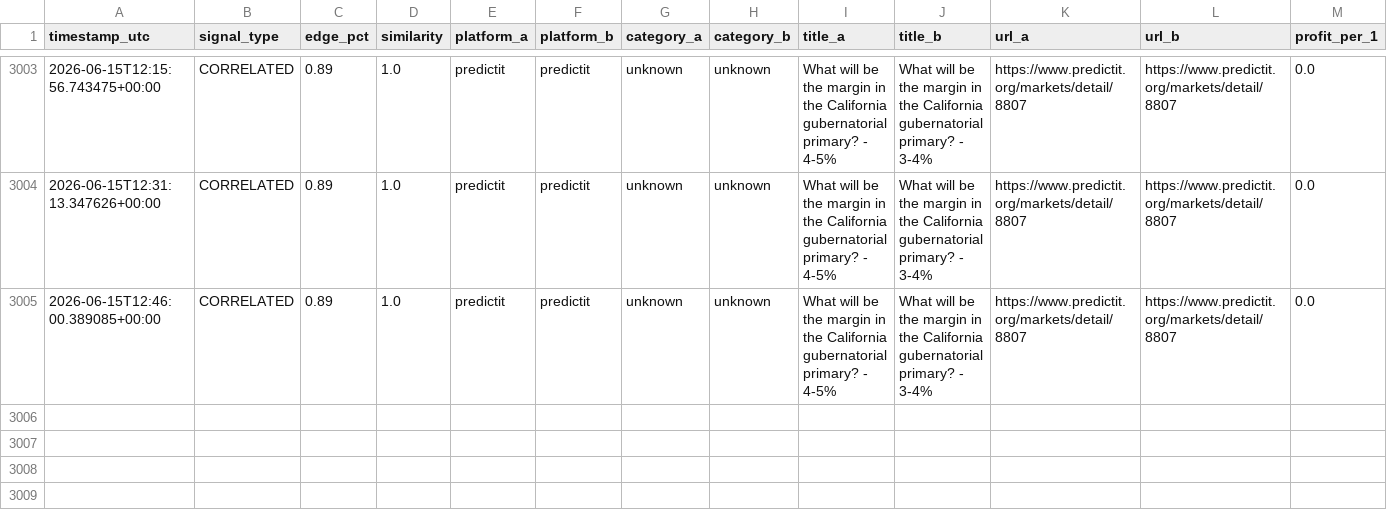
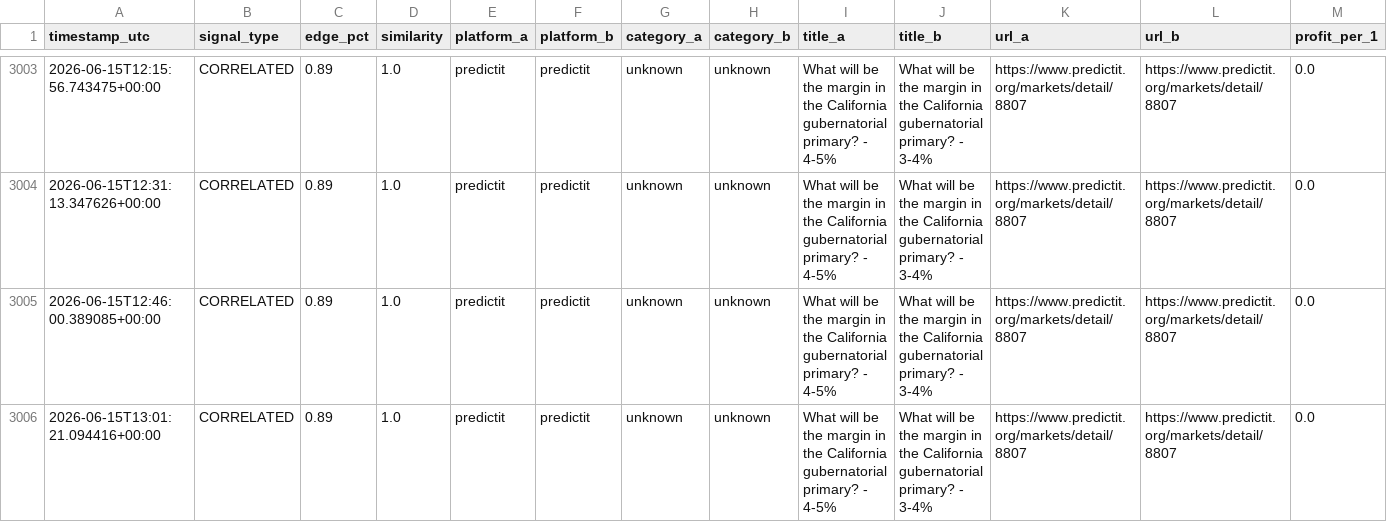
Before and after one commit to erscop/arb-scanner-v2, a CSV file: signals_log.csv, drawn as a sheet; only a part is shown, gaps mark what is left out; rows hold the shown columns only; the diff names each change by its address in the sheet, - before the commit and + after, or states it on an @@ line.

```diff
--- a/signals_log.csv
+++ b/signals_log.csv
+row 3006: 2026-06-15T13:01:21.094416+00:00 | CORRELATED | 0.89 | 1.0 | predictit | predictit | unknown | unknown | What will be the margin in the California gubernatorial primary? - 4-5% | What will be the margin in the California gubernatorial primary? - 3-4% | https://www.predictit.org/markets/detail/8807 | https://www.predictit.org/markets/detail/8807 | 0.0
```
